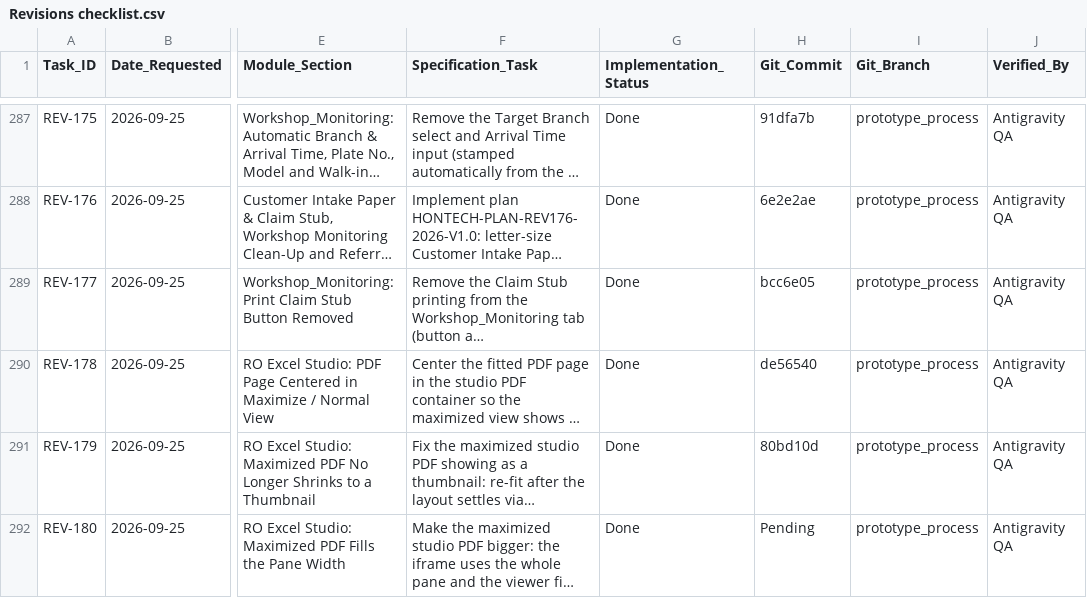
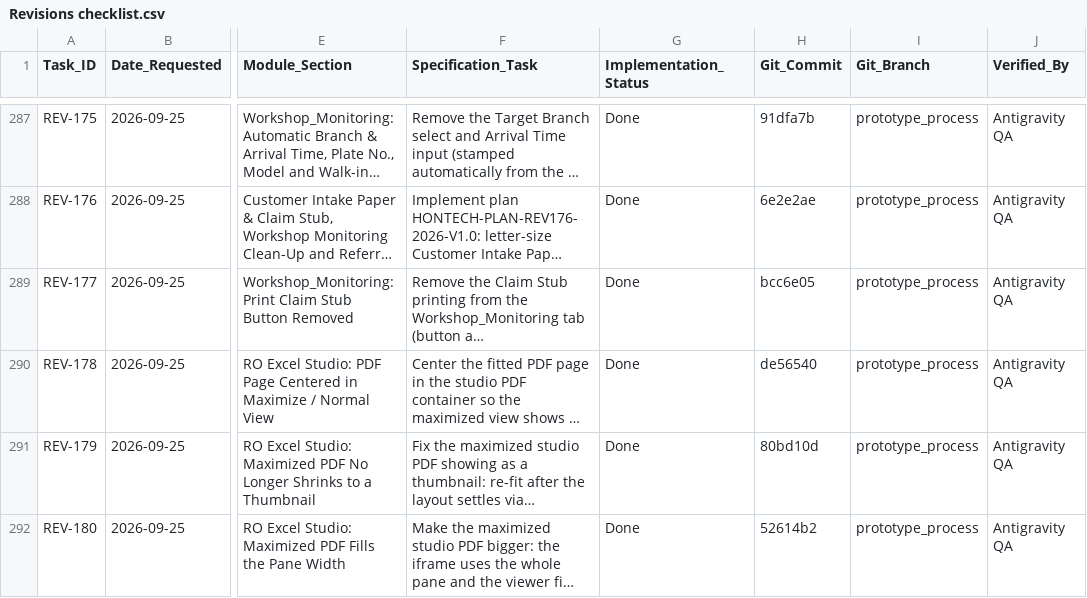
Before and after one commit to Justin-stack101/Hontech_Main_Active_Development_PHP_SQL, a CSV file: Revisions checklist.csv, drawn as a sheet; only a part is shown, gaps mark what is left out; long unchanged cells end in …; the diff names each change by its address in the sheet, - before the commit and + after, or states it on an @@ line.

```diff
--- a/Revisions checklist.csv
+++ b/Revisions checklist.csv
-H292 (Git_Commit): Pending
+H292 (Git_Commit): 52614b2
```
Also changed, not shown: 1 other file.
